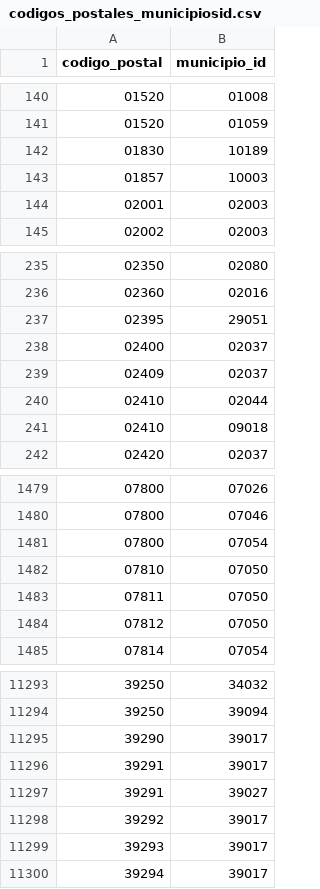
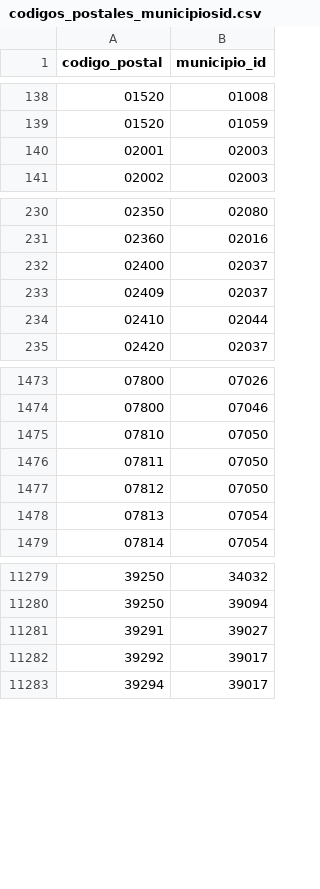
Before and after one commit to inigoflores/ds-codigos-postales-ine-es, a CSV file: data/codigos_postales_municipiosid.csv, drawn as a sheet; only a part is shown, gaps mark what is left out; the diff covers the shown part only.

```diff
--- a/data/codigos_postales_municipiosid.csv
+++ b/data/codigos_postales_municipiosid.csv
@@ -141,4 +139,2 @@ codigo_postal,municipio_id
 01520,01059
-01830,10189
-01857,10003
 02001,02003
@@ -236,3 +231,2 @@ codigo_postal,municipio_id
 02360,02016
-02395,29051
 02400,02037
@@ -240,3 +234,2 @@ codigo_postal,municipio_id
 02410,02044
-02410,09018
 02420,02037
@@ -1480,3 +1474,2 @@ codigo_postal,municipio_id
 07800,07046
-07800,07054
 07810,07050
@@ -1484,2 +1477,3 @@ codigo_postal,municipio_id
 07812,07050
+07813,07054
 07814,07054
@@ -11294,7 +11280,4 @@ codigo_postal,municipio_id
 39250,39094
-39290,39017
-39291,39017
 39291,39027
 39292,39017
-39293,39017
 39294,39017
```
Also changed, not shown: 16 added rows, 28 removed rows and 1 edited cell elsewhere in this file, data/codigos_postales_municipios.csv, 2 other files.
